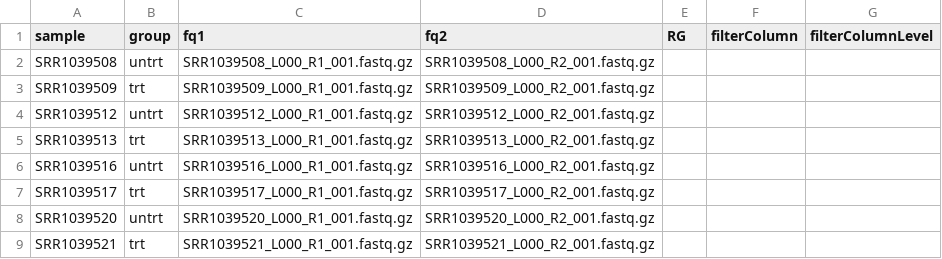
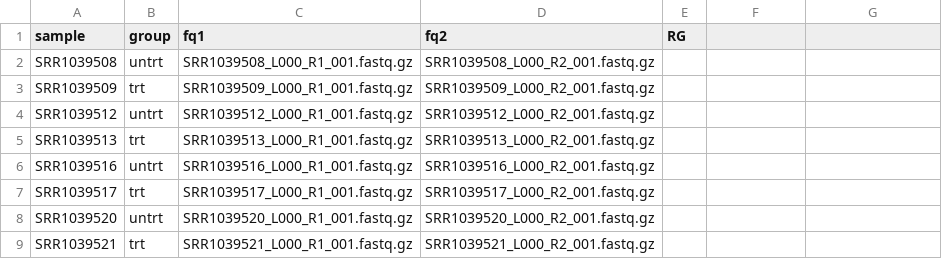
Before and after one commit to vari-bbc/rnaseq_workflow, a TSV file: config/samplesheet/units.tsv, drawn as a sheet.

Commit message:
added filterColumn and filterColumnLevels to comparisons.tsv NOT units.tsv

```diff
--- a/config/samplesheet/units.tsv
+++ b/config/samplesheet/units.tsv
@@ -1,2 +1,2 @@
-sample	group	fq1	fq2	RG	filterColumn	filterColumnLevel
+sample	group	fq1	fq2	RG
 SRR1039508	untrt	SRR1039508_L000_R1_001.fastq.gz	SRR1039508_L000_R2_001.fastq.gz	
```
Also changed, not shown: 1 other file.
